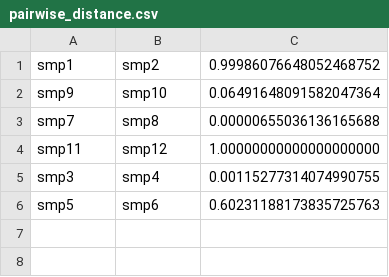
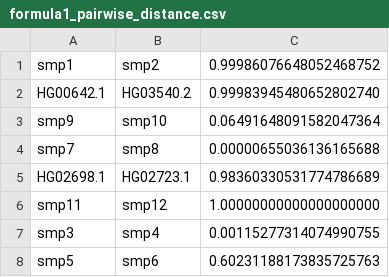
Before and after one commit to miramastoras/centrolign_analysis, a CSV file: analysis_notes/cigar_to_dist/formula1_pairwise_distance.csv (was analysis_notes/cigar_to_dist/pairwise_cigar1/pairwise_distance.csv), drawn as a sheet.

Commit message:
add chr3,chr4 hsat notes

```diff
--- a/analysis_notes/cigar_to_dist/pairwise_cigar1/pairwise_distance.csv
+++ b/analysis_notes/cigar_to_dist/formula1_pairwise_distance.csv
@@ -1,4 +1,6 @@
 smp1,smp2,0.99986076648052468752
+HG00642.1,HG03540.2,0.99983945480652802740
 smp9,smp10,0.06491648091582047364
 smp7,smp8,0.00000655036136165688
+HG02698.1,HG02723.1,0.98360330531774786689
 smp11,smp12,1.00000000000000000000
```
Also changed, not shown: 11 other files.
